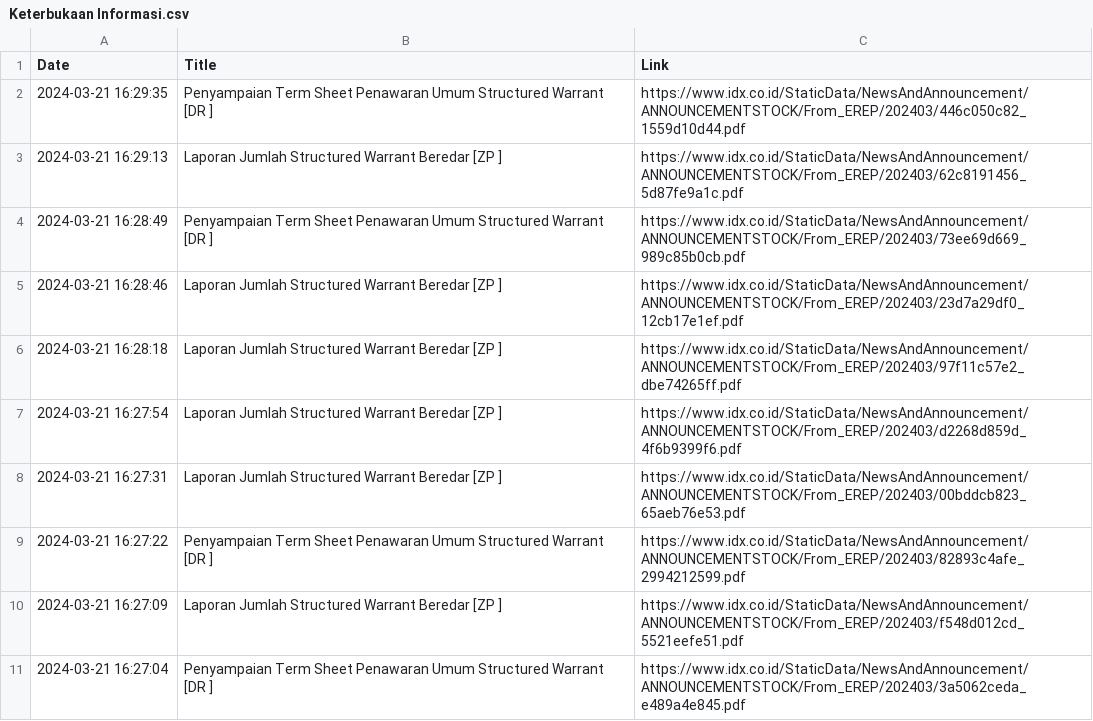
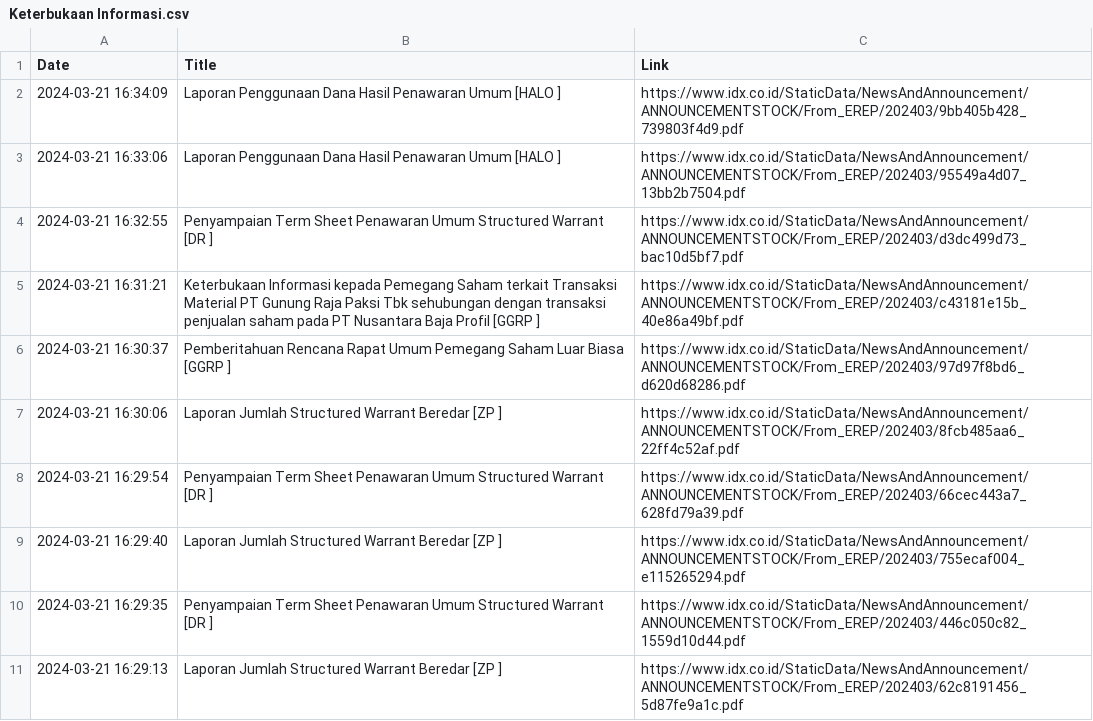
Before and after one commit to ImNash-Fahmi/IDX-Bot-Notification-for-Whatsapp, a CSV file: Dataset/Keterbukaan Informasi.csv, drawn as a sheet; only a part is shown; the shorter side is filled out with more unchanged rows.

```diff
--- a/Dataset/Keterbukaan Informasi.csv
+++ b/Dataset/Keterbukaan Informasi.csv
@@ -1,2 +1,10 @@
 Date,Title,Link
+2024-03-21 16:34:09,Laporan Penggunaan Dana Hasil Penawaran Umum [HALO ],https://www.idx.co.id/StaticData/NewsAndAnnouncement/ANNOUNCEMENTSTOCK/From_EREP/202403/9bb405b428_739803f4d9.pdf
+2024-03-21 16:33:06,Laporan Penggunaan Dana Hasil Penawaran Umum [HALO ],https://www.idx.co.id/StaticData/NewsAndAnnouncement/ANNOUNCEMENTSTOCK/From_EREP/202403/95549a4d07_13bb2b7504.pdf
+2024-03-21 16:32:55,Penyampaian Term Sheet Penawaran Umum Structured Warrant [DR ],https://www.idx.co.id/StaticData/NewsAndAnnouncement/ANNOUNCEMENTSTOCK/From_EREP/202403/d3dc499d73_bac10d5bf7.pdf
+2024-03-21 16:31:21,Keterbukaan Informasi kepada Pemegang Saham terkait Transaksi Material PT Gunung Raja Paksi Tbk sehubungan dengan transaksi penjualan saham pada PT Nusantara Baja Profil [GGRP ],https://www.idx.co.id/StaticData/NewsAndAnnouncement/ANNOUNCEMENTSTOCK/From_EREP/202403/c43181e15b_40e86a49bf.pdf
+2024-03-21 16:30:37,Pemberitahuan Rencana Rapat Umum Pemegang Saham Luar Biasa [GGRP ],https://www.idx.co.id/StaticData/NewsAndAnnouncement/ANNOUNCEMENTSTOCK/From_EREP/202403/97d97f8bd6_d620d68286.pdf
+2024-03-21 16:30:06,Laporan Jumlah Structured Warrant Beredar [ZP ],https://www.idx.co.id/StaticData/NewsAndAnnouncement/ANNOUNCEMENTSTOCK/From_EREP/202403/8fcb485aa6_22ff4c52af.pdf
+2024-03-21 16:29:54,Penyampaian Term Sheet Penawaran Umum Structured Warrant [DR ],https://www.idx.co.id/StaticData/NewsAndAnnouncement/ANNOUNCEMENTSTOCK/From_EREP/202403/66cec443a7_628fd79a39.pdf
+2024-03-21 16:29:40,Laporan Jumlah Structured Warrant Beredar [ZP ],https://www.idx.co.id/StaticData/NewsAndAnnouncement/ANNOUNCEMENTSTOCK/From_EREP/202403/755ecaf004_e115265294.pdf
 2024-03-21 16:29:35,Penyampaian Term Sheet Penawaran Umum Structured Warrant [DR ],https://www.idx.co.id/StaticData/NewsAndAnnouncement/ANNOUNCEMENTSTOCK/From_EREP/202403/446c050c82_1559d10d44.pdf
```
